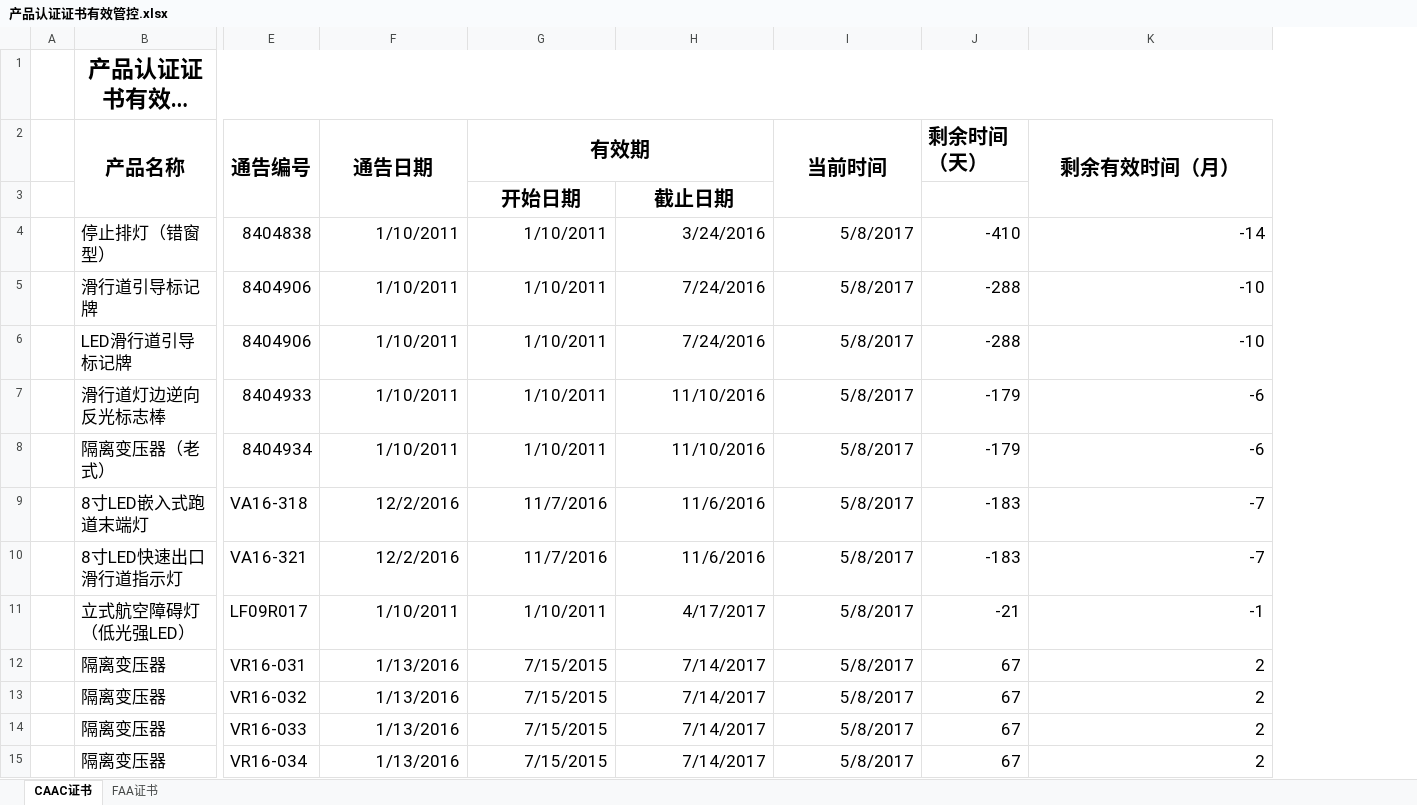
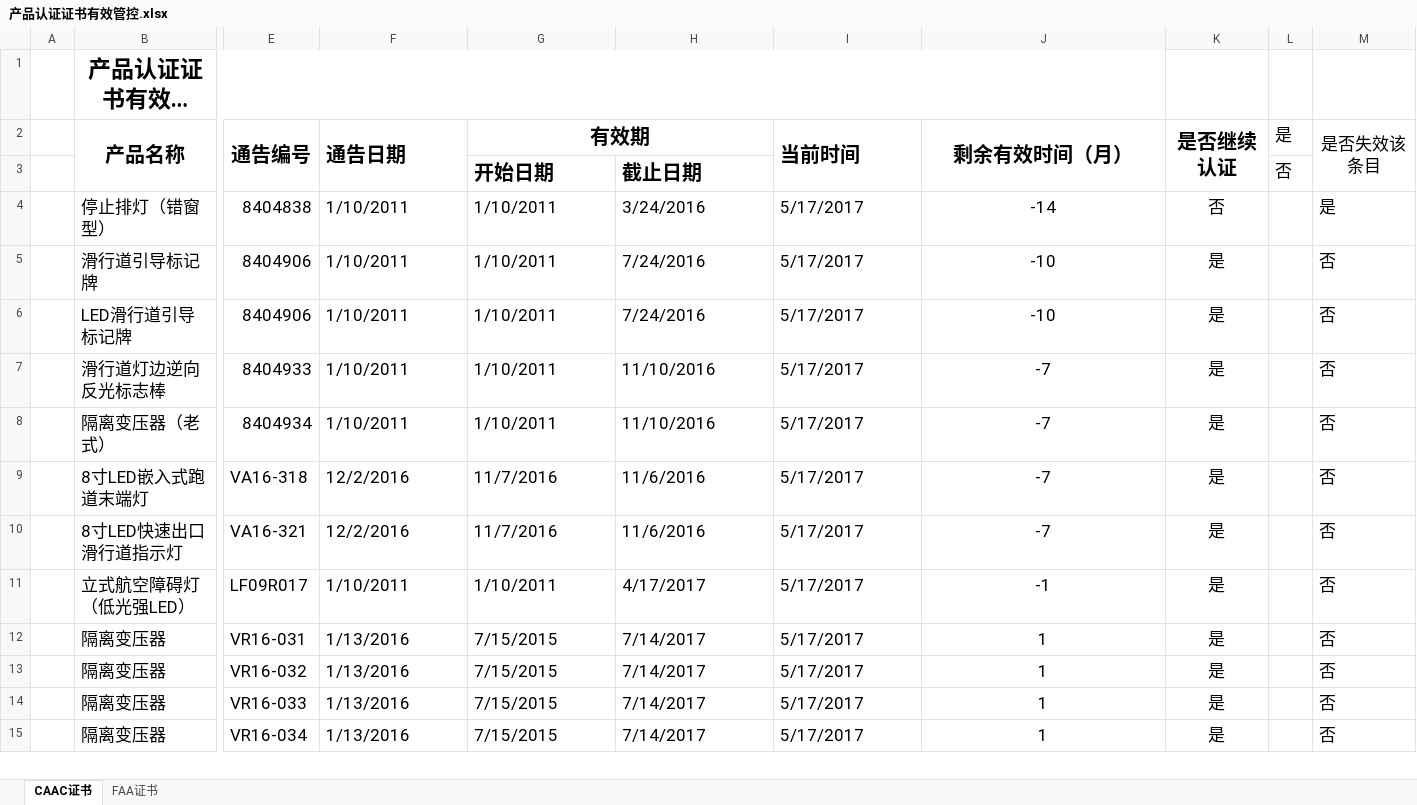
Before and after one commit to SherryJin321/ManageProduct, an Excel workbook: 产品认证证书有效管控.xlsx, sheet CAAC证书, drawn as a sheet; only a part is shown, gaps mark what is left out; long unchanged cells end in …; values as stored, in another font and other column widths than the file's, no borders; conditional formats not drawn; removed rows and columns are numbered as before the commit, all else as after; the diff covers the shown part only; the diff names each change by its address in the sheet, - before the commit and + after, or states it on an @@ line.

```diff
--- a/产品认证证书有效管控.xlsx (sheet CAAC证书)
+++ b/产品认证证书有效管控.xlsx (sheet CAAC证书)
-column J (剩余时间（天）), rows 4-15: -410 | -288 | -288 | -179 | -179 | -183 | -183 | -21 | 67 | 67 | 67 | 67
+column K (是否继续认证), rows 4-15: 否 | 是 | 是 | 是 | 是 | 是 | 是 | 是 | 是 | 是 | 是 | 是
+column L (是), row 3: 否
+column M (是否失效该条目), rows 4-15: 是 | 否 | 否 | 否 | 否 | 否 | 否 | 否 | 否 | 否 | 否 | 否
-F2 alignment: center
+F2 alignment: left
-I2 alignment: center
+I2 alignment: left
-G3:H3 alignment: center
+G3:H3 alignment: left
-F4:I15 alignment: right
+F4:I15 alignment: left
-I4:I15 (当前时间): 5/8/2017
+I4:I15 (当前时间): 5/17/2017
-J4:J15 alignment: right
+J4:J15 alignment: center
-J7:J8 (剩余有效时间（月）): -6
+J7:J8 (剩余有效时间（月）): -7
-J12:J15 (剩余有效时间（月）): 2
+J12:J15 (剩余有效时间（月）): 1
```
Also changed, not shown: other rows of this sheet, sheet FAA证书, formulas that keep their value.
